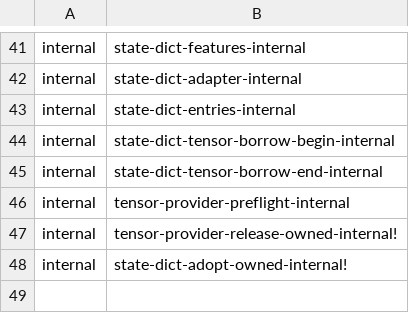
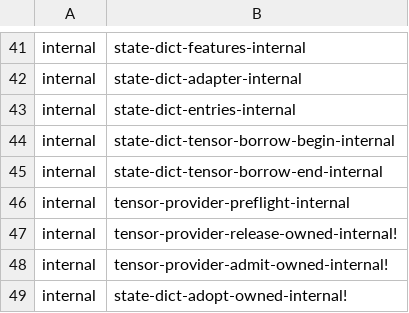
Before and after one commit to Gabriel-Kahen/eshkol-transformer, a TSV file: tools/p1/module_surface.tsv, drawn as a sheet; only a part is shown, gaps mark what is left out.

```diff
--- a/tools/p1/module_surface.tsv
+++ b/tools/p1/module_surface.tsv
@@ -47,2 +47,3 @@ internal	tensor-provider-preflight-internal
 internal	tensor-provider-release-owned-internal!
+internal	tensor-provider-admit-owned-internal!
 internal	state-dict-adopt-owned-internal!
```
Also changed, not shown: 21 other files.
